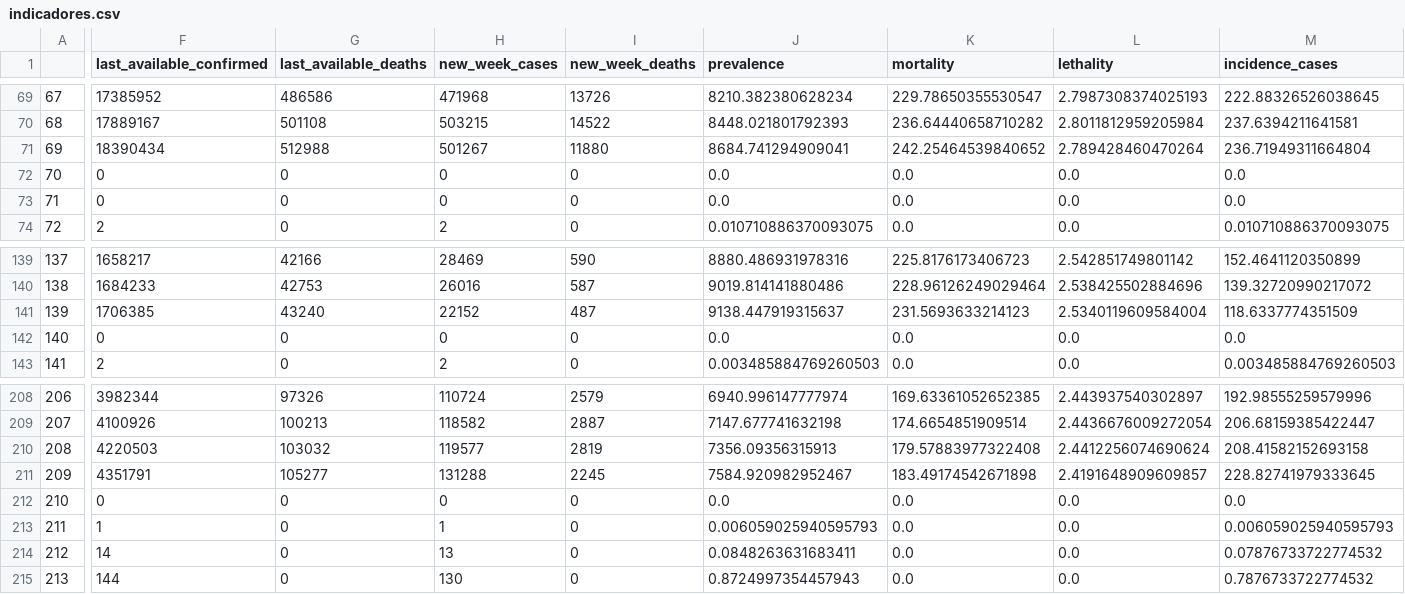
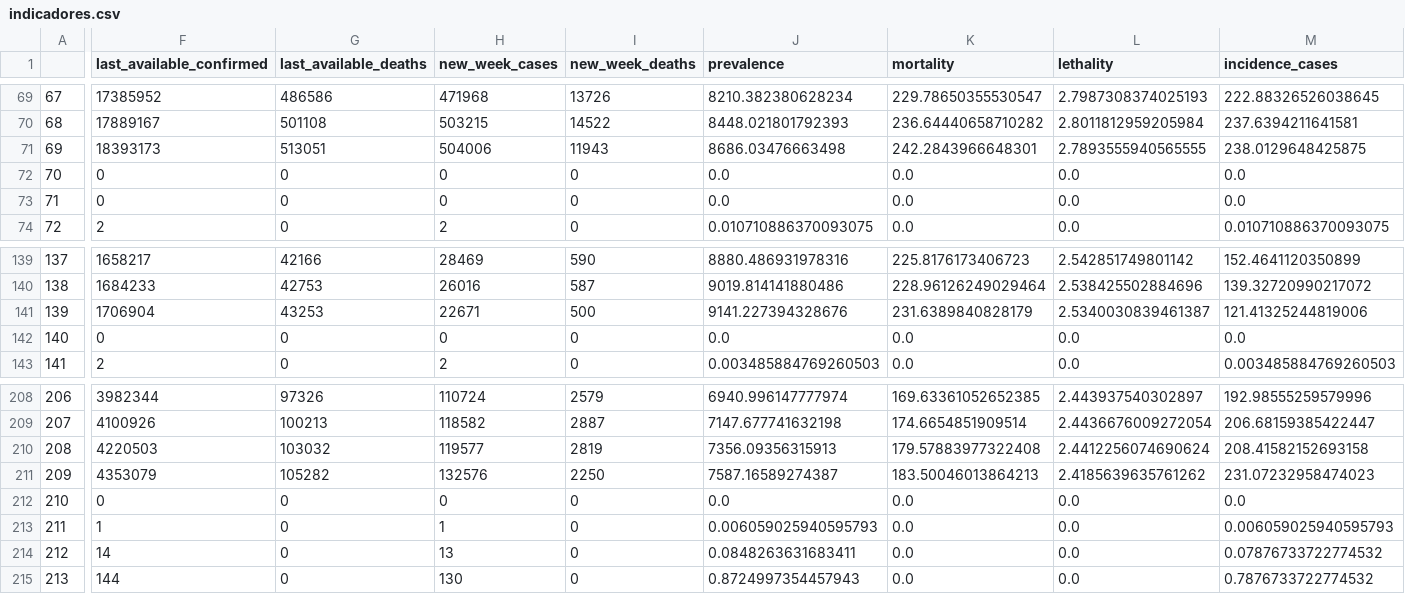
Before and after one commit to CDA-EPCWeb/Indicadores-Epidemiologicos, a CSV file: resultados/indicadores.csv, drawn as a sheet; only a part is shown, gaps mark what is left out; the diff covers the shown part only; the diff names each change by its address in the sheet, - before the commit and + after, or states it on an @@ line.

Commit message:
Automated update 2021-06-28 03:08:33.013956

```diff
--- a/resultados/indicadores.csv
+++ b/resultados/indicadores.csv
-F71 (last_available_confirmed): 18390434
+F71 (last_available_confirmed): 18393173
-G71 (last_available_deaths): 512988
+G71 (last_available_deaths): 513051
-H71 (new_week_cases): 501267
+H71 (new_week_cases): 504006
-I71 (new_week_deaths): 11880
+I71 (new_week_deaths): 11943
-J71 (prevalence): 8684.741294909041
+J71 (prevalence): 8686.03476663498
-K71 (mortality): 242.25464539840652
+K71 (mortality): 242.2843966648301
-L71 (lethality): 2.789428460470264
+L71 (lethality): 2.7893555940565555
-M71 (incidence_cases): 236.71949311664804
+M71 (incidence_cases): 238.0129648425875
-F141 (last_available_confirmed): 1706385
+F141 (last_available_confirmed): 1706904
-G141 (last_available_deaths): 43240
+G141 (last_available_deaths): 43253
-H141 (new_week_cases): 22152
+H141 (new_week_cases): 22671
-I141 (new_week_deaths): 487
+I141 (new_week_deaths): 500
-J141 (prevalence): 9138.447919315637
+J141 (prevalence): 9141.227394328676
-K141 (mortality): 231.5693633214123
+K141 (mortality): 231.6389840828179
-L141 (lethality): 2.5340119609584004
+L141 (lethality): 2.5340030839461387
-M141 (incidence_cases): 118.6337774351509
+M141 (incidence_cases): 121.41325244819006
-F211 (last_available_confirmed): 4351791
+F211 (last_available_confirmed): 4353079
-G211 (last_available_deaths): 105277
+G211 (last_available_deaths): 105282
-H211 (new_week_cases): 131288
+H211 (new_week_cases): 132576
-I211 (new_week_deaths): 2245
+I211 (new_week_deaths): 2250
-J211 (prevalence): 7584.920982952467
+J211 (prevalence): 7587.16589274387
-K211 (mortality): 183.49174542671898
+K211 (mortality): 183.50046013864213
-L211 (lethality): 2.4191648909609857
+L211 (lethality): 2.4185639635761262
-M211 (incidence_cases): 228.82741979333645
+M211 (incidence_cases): 231.07232958474023
```
Also changed, not shown: 36 edited cells elsewhere in this file.
